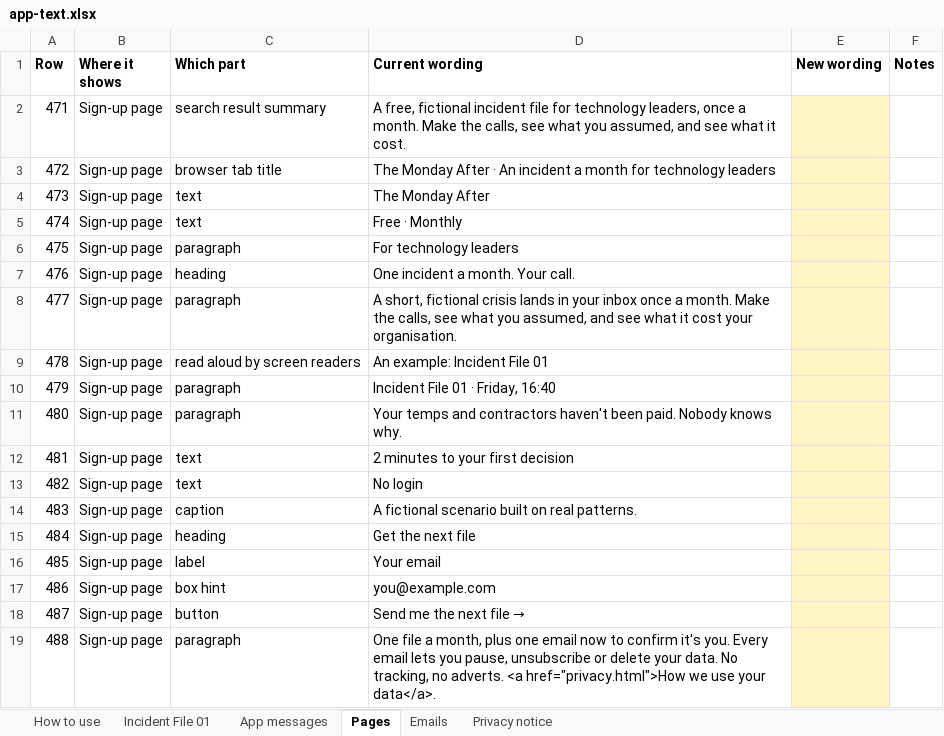
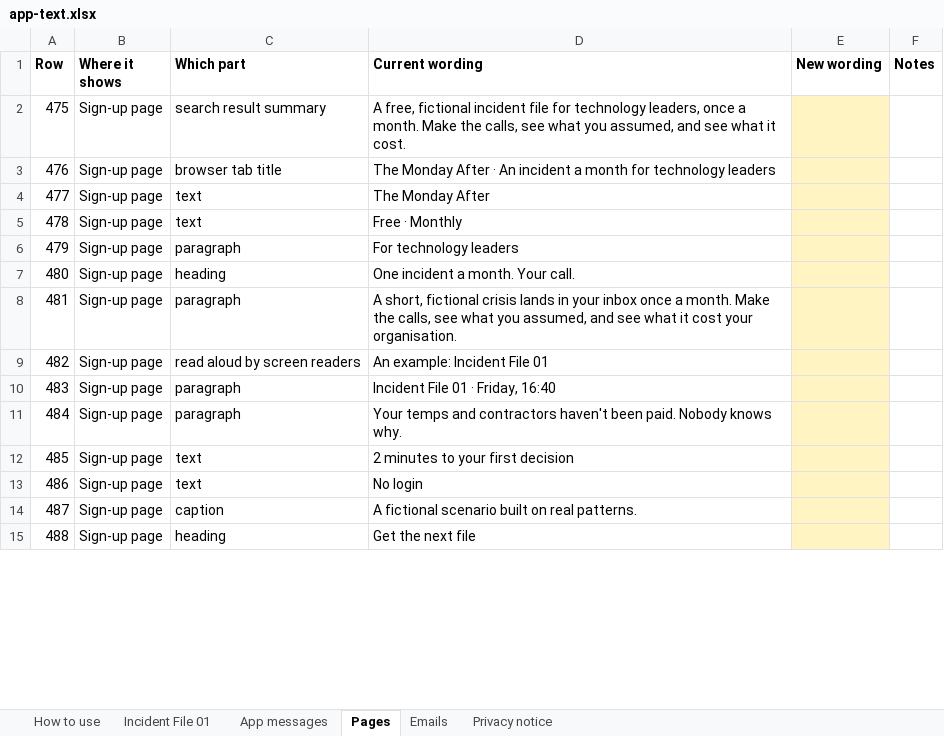
Before and after one commit to matthewcain45/MondayAfter-, an Excel workbook: docs/app-text.xlsx, sheet Pages, drawn as a sheet; only a part is shown; values as stored, in another font and other column widths than the file's, no borders; removed rows and columns are numbered as before the commit, all else as after; the diff covers the shown part only; the diff names each change by its address in the sheet, - before the commit and + after, or states it on an @@ line.

```diff
--- a/docs/app-text.xlsx (sheet Pages)
+++ b/docs/app-text.xlsx (sheet Pages)
-row 2: 471 | Sign-up page | search result summary | A free, fictional incident file for technology leaders, once a month. Make the calls, see what you assumed, and see what it cost.
-row 3: 472 | Sign-up page | browser tab title | The Monday After · An incident a month for technology leaders
-row 4: 473 | Sign-up page | text | The Monday After
-row 5: 474 | Sign-up page | text | Free · Monthly
-C2 (Which part): paragraph
+C2 (Which part): search result summary
-D2 (Current wording): For technology leaders
+D2 (Current wording): A free, fictional incident file for technology leaders, once a month. Make the calls, see what you assumed, and see what it cost.
-C3 (Which part): heading
+C3 (Which part): browser tab title
-D3 (Current wording): One incident a month. Your call.
+D3 (Current wording): The Monday After · An incident a month for technology leaders
-C4 (Which part): paragraph
+C4 (Which part): text
-D4 (Current wording): A short, fictional crisis lands in your inbox once a month. Make the calls, see what you assumed, and see what it cost your organisation.
+D4 (Current wording): The Monday After
-C5 (Which part): read aloud by screen readers
+C5 (Which part): text
-D5 (Current wording): An example: Incident File 01
+D5 (Current wording): Free · Monthly
-D6 (Current wording): Incident File 01 · Friday, 16:40
+D6 (Current wording): For technology leaders
-C7 (Which part): paragraph
+C7 (Which part): heading
-D7 (Current wording): Your temps and contractors haven't been paid. Nobody knows why.
+D7 (Current wording): One incident a month. Your call.
-C8 (Which part): text
+C8 (Which part): paragraph
-D8 (Current wording): 2 minutes to your first decision
+D8 (Current wording): A short, fictional crisis lands in your inbox once a month. Make the calls, see what you assumed, and see what it cost your organisation.
-C9 (Which part): text
+C9 (Which part): read aloud by screen readers
-D9 (Current wording): No login
+D9 (Current wording): An example: Incident File 01
-C10 (Which part): caption
+C10 (Which part): paragraph
-D10 (Current wording): A fictional scenario built on real patterns.
+D10 (Current wording): Incident File 01 · Friday, 16:40
-C11 (Which part): heading
+C11 (Which part): paragraph
-D11 (Current wording): Get the next file
+D11 (Current wording): Your temps and contractors haven't been paid. Nobody knows why.
-C12 (Which part): label
+C12 (Which part): text
-D12 (Current wording): Your email
+D12 (Current wording): 2 minutes to your first decision
-C13 (Which part): box hint
+C13 (Which part): text
-D13 (Current wording): you@example.com
+D13 (Current wording): No login
-C14 (Which part): button
+C14 (Which part): caption
-D14 (Current wording): Send me the next file
+D14 (Current wording): → A fictional scenario built on real patterns.
-C15 (Which part): paragraph
+C15 (Which part): heading
-D15 (Current wording): One file a month, plus one email now to confirm it's you. Every email lets you pause, unsubscribe or delete your data. No tracking, no adverts. <a href="privacy.html">How we use your data</a>.
+D15 (Current wording): Get the next file
```
Also changed, not shown: 4 added rows and 122 edited cells elsewhere in this sheet, sheet App messages, sheet Privacy notice, sheet Emails, sheet Incident File 01, hidden cells, 2 other files.
